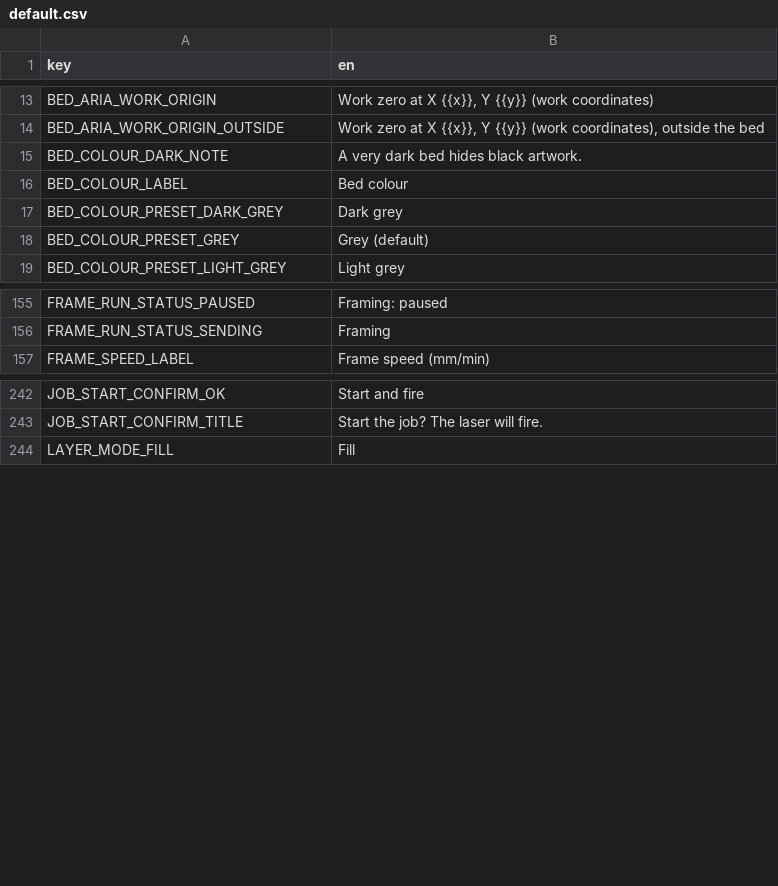
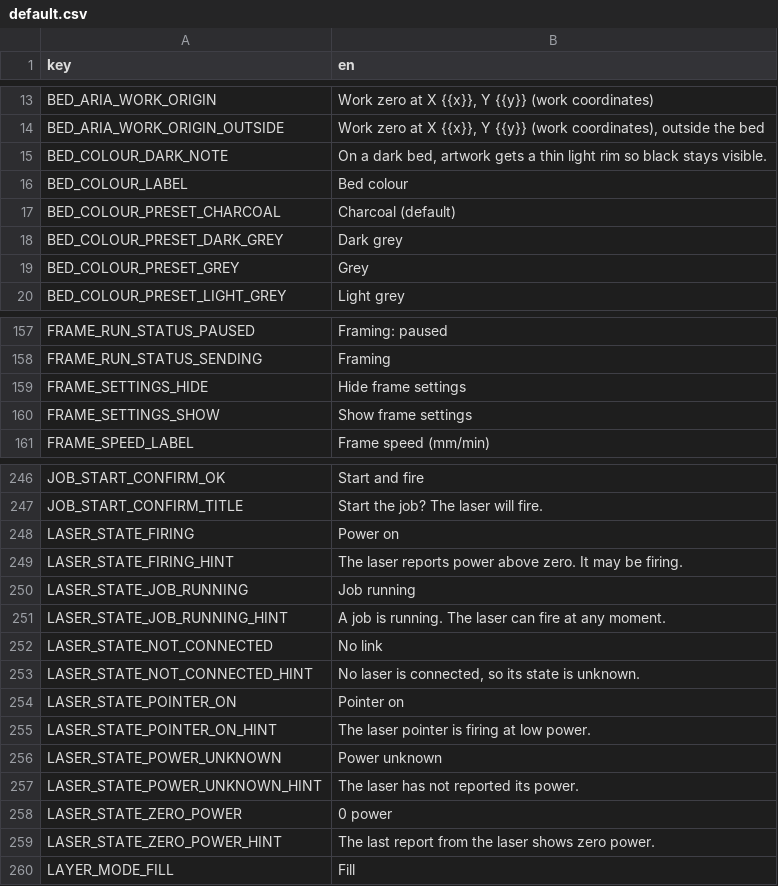
Before and after one commit to Korialstrazh/webgrbl, a CSV file: tools/localization/default.csv, drawn as a sheet; only a part is shown, gaps mark what is left out; the diff covers the shown part only.

```diff
--- a/tools/localization/default.csv
+++ b/tools/localization/default.csv
@@ -14,6 +14,7 @@ BED_ARIA_WORK_ORIGIN;Work zero at X {{x}}, Y {{y}} (work coordinates)
 BED_ARIA_WORK_ORIGIN_OUTSIDE;Work zero at X {{x}}, Y {{y}} (work coordinates), outside the bed
-BED_COLOUR_DARK_NOTE;A very dark bed hides black artwork.
+BED_COLOUR_DARK_NOTE;On a dark bed, artwork gets a thin light rim so black stays visible.
 BED_COLOUR_LABEL;Bed colour
+BED_COLOUR_PRESET_CHARCOAL;Charcoal (default)
 BED_COLOUR_PRESET_DARK_GREY;Dark grey
-BED_COLOUR_PRESET_GREY;Grey (default)
+BED_COLOUR_PRESET_GREY;Grey
 BED_COLOUR_PRESET_LIGHT_GREY;Light grey
@@ -156,2 +158,4 @@ FRAME_RUN_STATUS_PAUSED;Framing: paused
 FRAME_RUN_STATUS_SENDING;Framing
+FRAME_SETTINGS_HIDE;Hide frame settings
+FRAME_SETTINGS_SHOW;Show frame settings
 FRAME_SPEED_LABEL;Frame speed (mm/min)
@@ -243,2 +247,14 @@ JOB_START_CONFIRM_OK;Start and fire
 JOB_START_CONFIRM_TITLE;Start the job? The laser will fire.
+LASER_STATE_FIRING;Power on
+LASER_STATE_FIRING_HINT;The laser reports power above zero. It may be firing.
+LASER_STATE_JOB_RUNNING;Job running
+LASER_STATE_JOB_RUNNING_HINT;A job is running. The laser can fire at any moment.
+LASER_STATE_NOT_CONNECTED;No link
+LASER_STATE_NOT_CONNECTED_HINT;No laser is connected, so its state is unknown.
+LASER_STATE_POINTER_ON;Pointer on
+LASER_STATE_POINTER_ON_HINT;The laser pointer is firing at low power.
+LASER_STATE_POWER_UNKNOWN;Power unknown
+LASER_STATE_POWER_UNKNOWN_HINT;The laser has not reported its power.
+LASER_STATE_ZERO_POWER;0 power
+LASER_STATE_ZERO_POWER_HINT;The last report from the laser shows zero power.
 LAYER_MODE_FILL;Fill
```
Also changed, not shown: 5 added rows and 5 edited cells elsewhere in this file, 16 other files.
